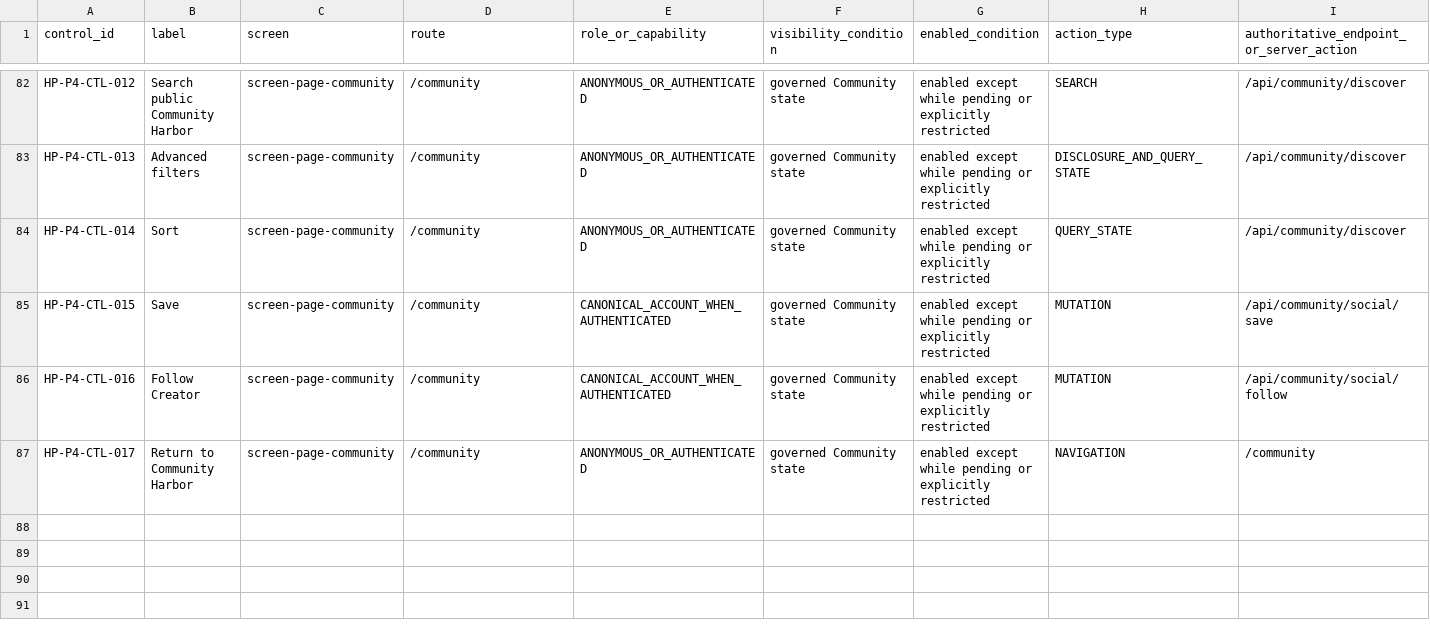
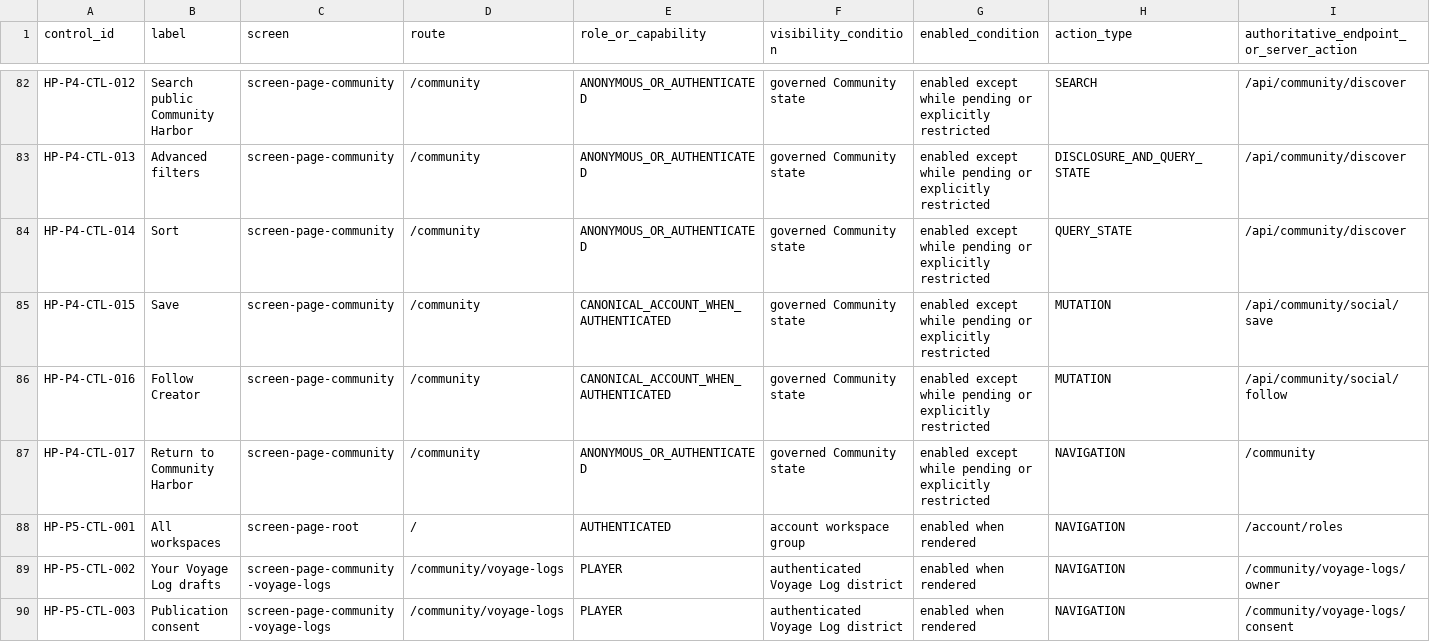
Before and after one commit to Kgray44/treasurehuntSoT, a CSV file: Development_Docs/Projects/Project_Homeport/Homeport_Control_Inventory.csv, drawn as a sheet; only a part is shown, gaps mark what is left out; rows hold the shown columns only; the diff covers the shown part only; the diff names each change by its address in the sheet, - before the commit and + after, or states it on an @@ line.

```diff
--- a/Development_Docs/Projects/Project_Homeport/Homeport_Control_Inventory.csv
+++ b/Development_Docs/Projects/Project_Homeport/Homeport_Control_Inventory.csv
+row 88: HP-P5-CTL-001 | All workspaces | screen-page-root | / | AUTHENTICATED | account workspace group | enabled when rendered | NAVIGATION | /account/roles
+row 89: HP-P5-CTL-002 | Your Voyage Log drafts | screen-page-community-voyage-logs | /community/voyage-logs | PLAYER | authenticated Voyage Log district | enabled when rendered | NAVIGATION | /community/voyage-logs/owner
+row 90: HP-P5-CTL-003 | Publication consent | screen-page-community-voyage-logs | /community/voyage-logs | PLAYER | authenticated Voyage Log district | enabled when rendered | NAVIGATION | /community/voyage-logs/consent
```
Also changed, not shown: 2 added rows and 5 edited cells elsewhere in this file, Development_Docs/Projects/Project_Homeport/Homeport_Nonconformity_Ledger.csv, 49 other files.
